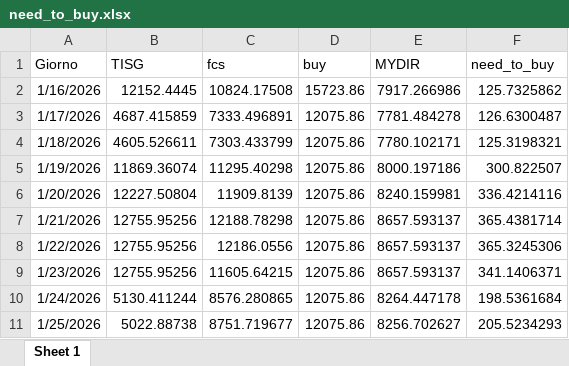
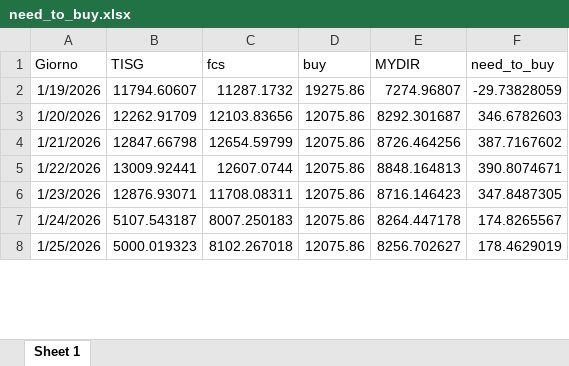
Before and after one commit to Alainpp96/forecastg, an Excel workbook: need_to_buy.xlsx, sheet Sheet 1, drawn as a sheet; only a part is shown; values as stored, in another font and other column widths than the file's, no borders; removed rows and columns are numbered as before the commit, all else as after; the diff covers the shown part only; the diff names each change by its address in the sheet, - before the commit and + after, or states it on an @@ line.

Commit message:
Aggiorno file need_to_buy.xlsx da R

```diff
--- a/need_to_buy.xlsx (sheet Sheet 1)
+++ b/need_to_buy.xlsx (sheet Sheet 1)
-row 2: 1/16/2026 | 12152.4445 | 10824.17508 | 15723.86 | 7917.266986 | 125.7325862
-row 3: 1/17/2026 | 4687.415859 | 7333.496891 | 12075.86 | 7781.484278 | 126.6300487
-row 4: 1/18/2026 | 4605.526611 | 7303.433799 | 12075.86 | 7780.102171 | 125.3198321
-B2 (TISG): 11869.36074
+B2 (TISG): 11794.60607
-C2 (fcs): 11295.40298
+C2 (fcs): 11287.1732
-D2 (buy): 12075.86
+D2 (buy): 19275.86
-E2 (MYDIR): 8000.197186
+E2 (MYDIR): 7274.96807
-F2 (need_to_buy): 300.822507
+F2 (need_to_buy): -29.73828059
-B3 (TISG): 12227.50804
+B3 (TISG): 12262.91709
-C3 (fcs): 11909.8139
+C3 (fcs): 12103.83656
-E3 (MYDIR): 8240.159981
+E3 (MYDIR): 8292.301687
-F3 (need_to_buy): 336.4214116
+F3 (need_to_buy): 346.6782603
-B4 (TISG): 12755.95256
+B4 (TISG): 12847.66798
-C4 (fcs): 12188.78298
+C4 (fcs): 12654.59799
-E4 (MYDIR): 8657.593137
+E4 (MYDIR): 8726.464256
-F4 (need_to_buy): 365.4381714
+F4 (need_to_buy): 387.7167602
-B5 (TISG): 12755.95256
+B5 (TISG): 13009.92441
-C5 (fcs): 12186.0556
+C5 (fcs): 12607.0744
-E5 (MYDIR): 8657.593137
+E5 (MYDIR): 8848.164813
-F5 (need_to_buy): 365.3245306
+F5 (need_to_buy): 390.8074671
-B6 (TISG): 12755.95256
+B6 (TISG): 12876.93071
-C6 (fcs): 11605.64215
+C6 (fcs): 11708.08311
-E6 (MYDIR): 8657.593137
+E6 (MYDIR): 8716.146423
-F6 (need_to_buy): 341.1406371
+F6 (need_to_buy): 347.8487305
-B7 (TISG): 5130.411244
+B7 (TISG): 5107.543187
-C7 (fcs): 8576.280865
+C7 (fcs): 8007.250183
-F7 (need_to_buy): 198.5361684
+F7 (need_to_buy): 174.8265567
-B8 (TISG): 5022.88738
+B8 (TISG): 5000.019323
-C8 (fcs): 8751.719677
+C8 (fcs): 8102.267018
-F8 (need_to_buy): 205.5234293
+F8 (need_to_buy): 178.4629019
```
Also changed, not shown: 3 added rows and 12 edited cells elsewhere in this sheet.
